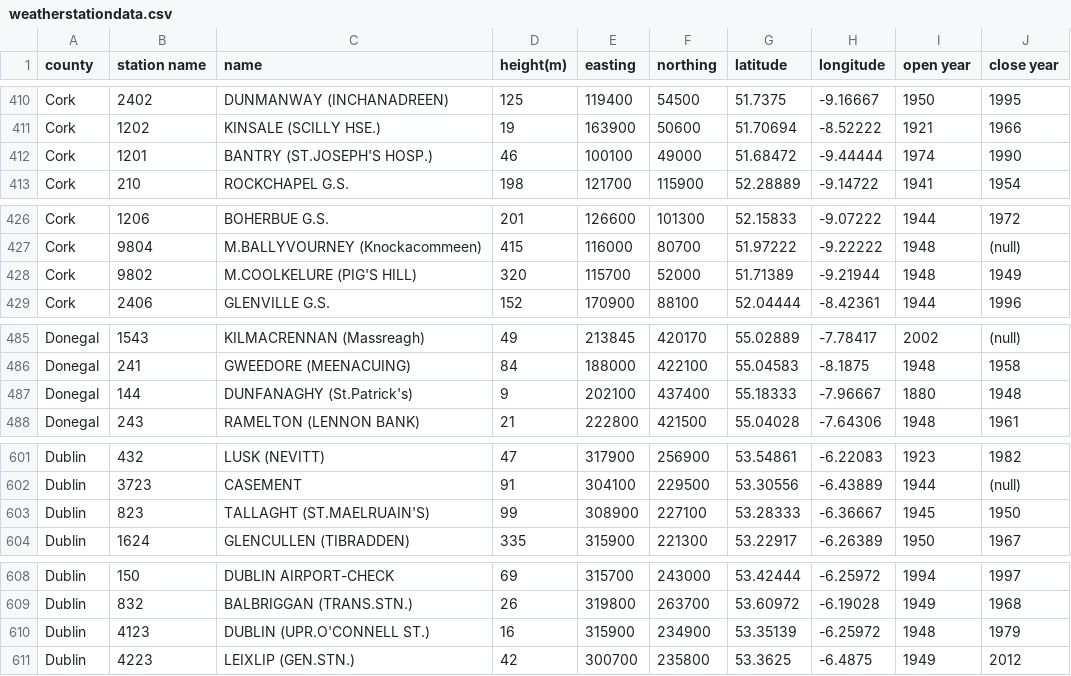
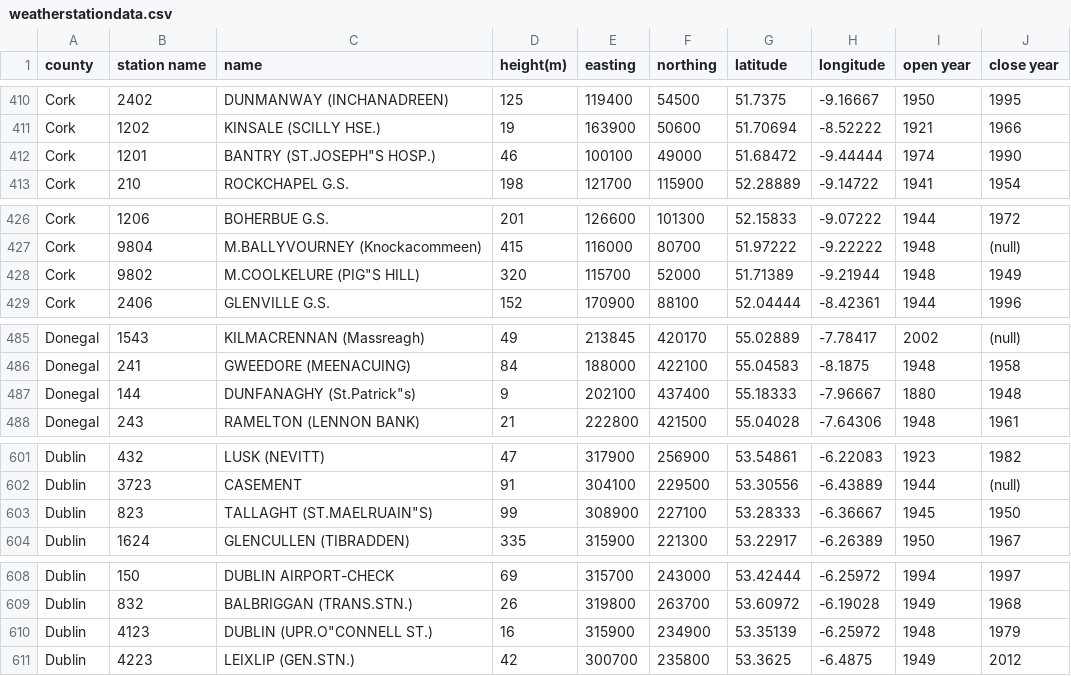
Before and after one commit to rebhanqui/programming-data-project-2, a CSV file: DATA Files/weatherstationdata.csv, drawn as a sheet; only a part is shown, gaps mark what is left out; the diff covers the shown part only.

```diff
--- a/DATA Files/weatherstationdata.csv
+++ b/DATA Files/weatherstationdata.csv
@@ -411,3 +411,3 @@ Cork      ,        2402 ,DUNMANWAY (INCHANADREEN)         ,      125 , 119400 ,
 Cork      ,        1202 ,KINSALE (SCILLY HSE.)            ,       19 , 163900 ,   50600 ,51.70694  ,-8.52222   ,1921      ,1966
-Cork      ,        1201 ,BANTRY (ST.JOSEPH'S HOSP.)       ,       46 , 100100 ,   49000 ,51.68472  ,-9.44444   ,1974      ,1990
+Cork      ,        1201 ,BANTRY (ST.JOSEPH"S HOSP.)       ,       46 , 100100 ,   49000 ,51.68472  ,-9.44444   ,1974      ,1990
 Cork      ,         210 ,ROCKCHAPEL G.S.                  ,      198 , 121700 ,  115900 ,52.28889  ,-9.14722   ,1941      ,1954
@@ -427,3 +427,3 @@ Cork      ,        1206 ,BOHERBUE G.S.                    ,      201 , 126600 ,
 Cork      ,        9804 ,M.BALLYVOURNEY (Knockacommeen)   ,      415 , 116000 ,   80700 ,51.97222  ,-9.22222   ,1948      ,(null)
-Cork      ,        9802 ,M.COOLKELURE (PIG'S HILL)        ,      320 , 115700 ,   52000 ,51.71389  ,-9.21944   ,1948      ,1949
+Cork      ,        9802 ,M.COOLKELURE (PIG"S HILL)        ,      320 , 115700 ,   52000 ,51.71389  ,-9.21944   ,1948      ,1949
 Cork      ,        2406 ,GLENVILLE G.S.                   ,      152 , 170900 ,   88100 ,52.04444  ,-8.42361   ,1944      ,1996
@@ -486,3 +486,3 @@ Donegal   ,        1543 ,KILMACRENNAN (Massreagh)         ,       49 , 213845 ,
 Donegal   ,         241 ,GWEEDORE (MEENACUING)            ,       84 , 188000 ,  422100 ,55.04583  ,-8.1875    ,1948      ,1958
-Donegal   ,         144 ,DUNFANAGHY (St.Patrick's)        ,        9 , 202100 ,  437400 ,55.18333  ,-7.96667   ,1880      ,1948
+Donegal   ,         144 ,DUNFANAGHY (St.Patrick"s)        ,        9 , 202100 ,  437400 ,55.18333  ,-7.96667   ,1880      ,1948
 Donegal   ,         243 ,RAMELTON (LENNON BANK)           ,       21 , 222800 ,  421500 ,55.04028  ,-7.64306   ,1948      ,1961
@@ -602,3 +602,3 @@ Dublin    ,         432 ,LUSK (NEVITT)                    ,       47 , 317900 ,
 Dublin    ,        3723 ,CASEMENT                         ,       91 , 304100 ,  229500 ,53.30556  ,-6.43889   ,1944      ,(null)
-Dublin    ,         823 ,TALLAGHT (ST.MAELRUAIN'S)        ,       99 , 308900 ,  227100 ,53.28333  ,-6.36667   ,1945      ,1950
+Dublin    ,         823 ,TALLAGHT (ST.MAELRUAIN"S)        ,       99 , 308900 ,  227100 ,53.28333  ,-6.36667   ,1945      ,1950
 Dublin    ,        1624 ,GLENCULLEN (TIBRADDEN)           ,      335 , 315900 ,  221300 ,53.22917  ,-6.26389   ,1950      ,1967
@@ -609,3 +609,3 @@ Dublin    ,         150 ,DUBLIN AIRPORT-CHECK             ,       69 , 315700 ,
 Dublin    ,         832 ,BALBRIGGAN (TRANS.STN.)          ,       26 , 319800 ,  263700 ,53.60972  ,-6.19028   ,1949      ,1968
-Dublin    ,        4123 ,DUBLIN (UPR.O'CONNELL ST.)       ,       16 , 315900 ,  234900 ,53.35139  ,-6.25972   ,1948      ,1979
+Dublin    ,        4123 ,DUBLIN (UPR.O"CONNELL ST.)       ,       16 , 315900 ,  234900 ,53.35139  ,-6.25972   ,1948      ,1979
 Dublin    ,        4223 ,LEIXLIP (GEN.STN.)               ,       42 , 300700 ,  235800 ,53.3625   ,-6.4875    ,1949      ,2012
```
Also changed, not shown: 32 edited cells elsewhere in this file, 4 other files.
